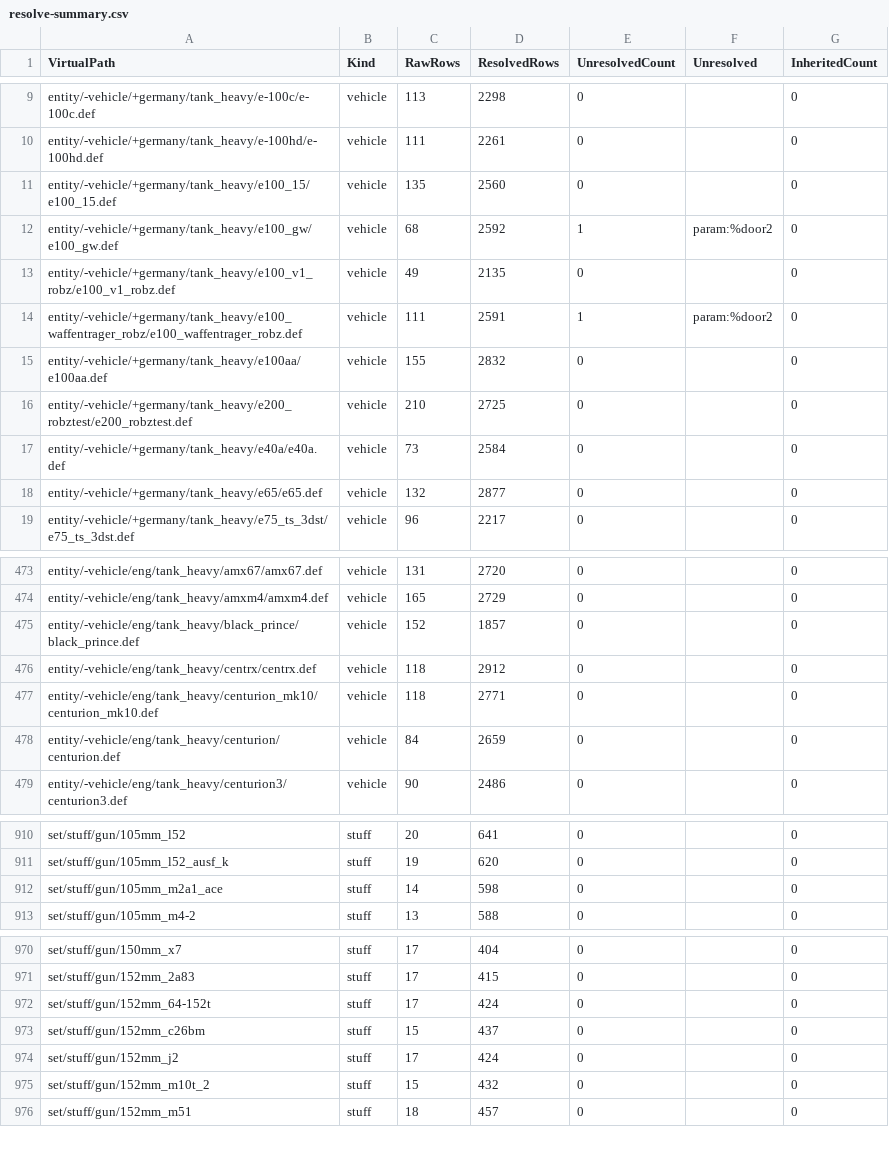
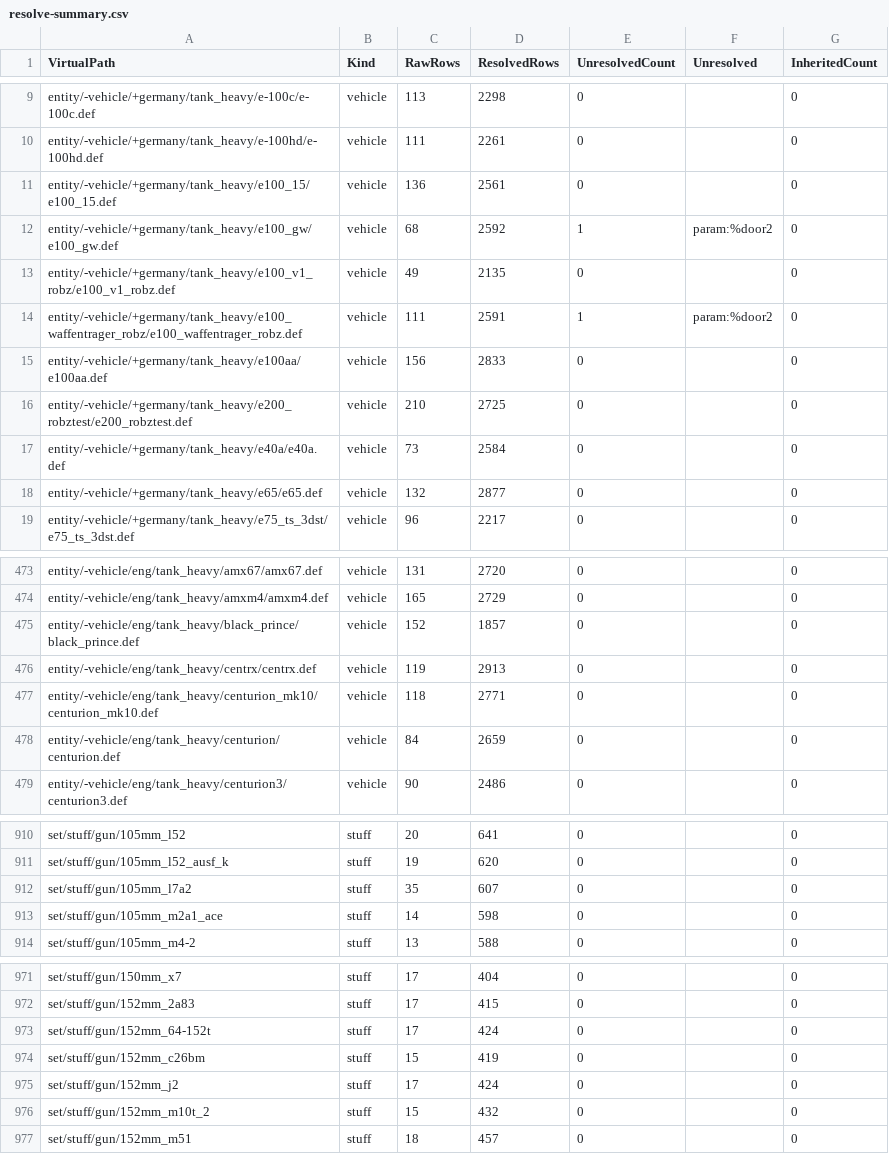
Before and after one commit to game-mod-project/CTAGOHToybox, a CSV file: data/mods/3732639687/resolve-summary.csv, drawn as a sheet; only a part is shown, gaps mark what is left out.

```diff
--- a/data/mods/3732639687/resolve-summary.csv
+++ b/data/mods/3732639687/resolve-summary.csv
@@ -10,3 +10,3 @@
 "entity/-vehicle/+germany/tank_heavy/e-100hd/e-100hd.def","vehicle","111","2261","0","","0"
-"entity/-vehicle/+germany/tank_heavy/e100_15/e100_15.def","vehicle","135","2560","0","","0"
+"entity/-vehicle/+germany/tank_heavy/e100_15/e100_15.def","vehicle","136","2561","0","","0"
 "entity/-vehicle/+germany/tank_heavy/e100_gw/e100_gw.def","vehicle","68","2592","1","param:%door2","0"
@@ -14,3 +14,3 @@
 "entity/-vehicle/+germany/tank_heavy/e100_waffentrager_robz/e100_waffentrager_robz.def","vehicle","111","2591","1","param:%door2","0"
-"entity/-vehicle/+germany/tank_heavy/e100aa/e100aa.def","vehicle","155","2832","0","","0"
+"entity/-vehicle/+germany/tank_heavy/e100aa/e100aa.def","vehicle","156","2833","0","","0"
 "entity/-vehicle/+germany/tank_heavy/e200_robztest/e200_robztest.def","vehicle","210","2725","0","","0"
@@ -475,3 +475,3 @@
 "entity/-vehicle/eng/tank_heavy/black_prince/black_prince.def","vehicle","152","1857","0","","0"
-"entity/-vehicle/eng/tank_heavy/centrx/centrx.def","vehicle","118","2912","0","","0"
+"entity/-vehicle/eng/tank_heavy/centrx/centrx.def","vehicle","119","2913","0","","0"
 "entity/-vehicle/eng/tank_heavy/centurion_mk10/centurion_mk10.def","vehicle","118","2771","0","","0"
@@ -911,2 +911,3 @@
 "set/stuff/gun/105mm_l52_ausf_k","stuff","19","620","0","","0"
+"set/stuff/gun/105mm_l7a2","stuff","35","607","0","","0"
 "set/stuff/gun/105mm_m2a1_ace","stuff","14","598","0","","0"
@@ -972,3 +973,3 @@
 "set/stuff/gun/152mm_64-152t","stuff","17","424","0","","0"
-"set/stuff/gun/152mm_c26bm","stuff","15","437","0","","0"
+"set/stuff/gun/152mm_c26bm","stuff","15","419","0","","0"
 "set/stuff/gun/152mm_j2","stuff","17","424","0","","0"
```
Also changed, not shown: data/mods/3732639687/diff-keys.csv, data/mods/3732639687/diff-quoted-names.csv, 36 other files.
